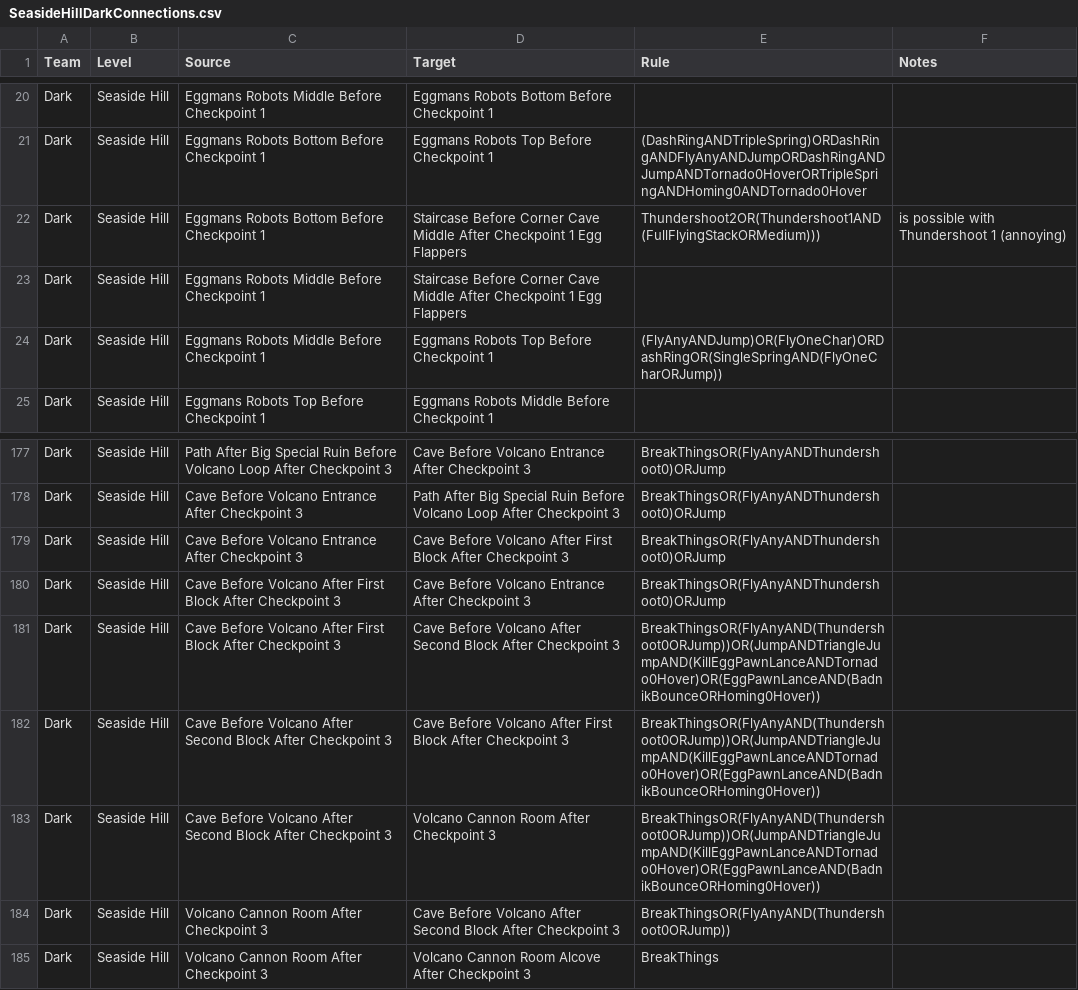
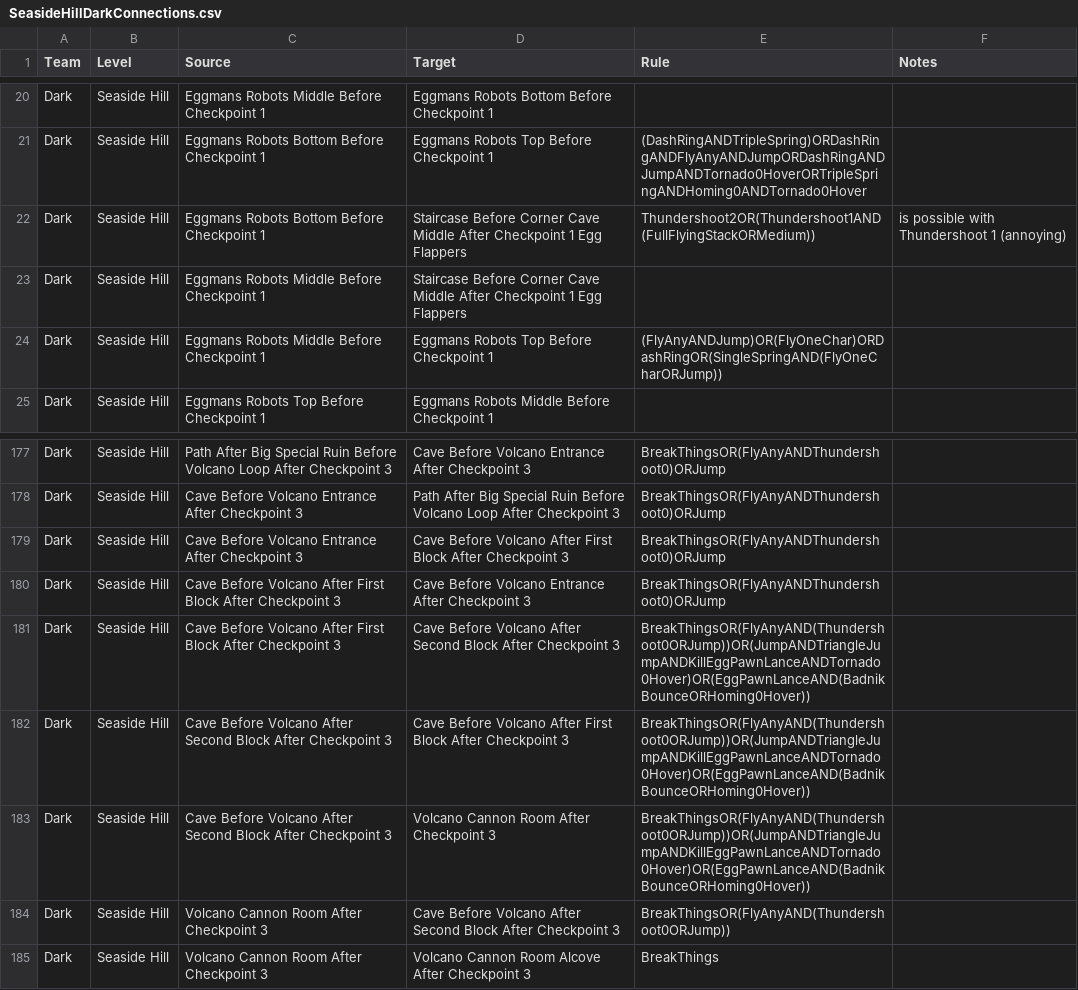
Before and after one commit to EthicalLogic-Archipelago-Org/SonicHeroesArchipelago, a CSV file: worlds/sonic_heroes/csv_data/SeasideHill/Dark/SeasideHillDarkConnections.csv, drawn as a sheet; only a part is shown, gaps mark what is left out.

Commit message:
Add FullFlyingStack, TriangleJump, and Thundershoot1 to parser
Add exception handling to parser

```diff
--- a/worlds/sonic_heroes/csv_data/SeasideHill/Dark/SeasideHillDarkConnections.csv
+++ b/worlds/sonic_heroes/csv_data/SeasideHill/Dark/SeasideHillDarkConnections.csv
@@ -21,3 +21,3 @@ Dark,Seaside Hill,Eggmans Robots Middle Before Checkpoint 1,Eggmans Robots Botto
 Dark,Seaside Hill,Eggmans Robots Bottom Before Checkpoint 1,Eggmans Robots Top Before Checkpoint 1,(DashRingANDTripleSpring)ORDashRingANDFlyAnyANDJumpORDashRingANDJumpANDTornado0HoverORTripleSpringANDHoming0ANDTornado0Hover,
-Dark,Seaside Hill,Eggmans Robots Bottom Before Checkpoint 1,Staircase Before Corner Cave Middle After Checkpoint 1 Egg Flappers,Thundershoot2OR(Thundershoot1AND(FullFlyingStackORMedium))),is possible with Thundershoot 1 (annoying)
+Dark,Seaside Hill,Eggmans Robots Bottom Before Checkpoint 1,Staircase Before Corner Cave Middle After Checkpoint 1 Egg Flappers,Thundershoot2OR(Thundershoot1AND(FullFlyingStackORMedium)),is possible with Thundershoot 1 (annoying)
 Dark,Seaside Hill,Eggmans Robots Middle Before Checkpoint 1,Staircase Before Corner Cave Middle After Checkpoint 1 Egg Flappers,,
@@ -180,5 +180,5 @@ Dark,Seaside Hill,Cave Before Volcano Entrance After Checkpoint 3,Cave Before Vo
 Dark,Seaside Hill,Cave Before Volcano After First Block After Checkpoint 3,Cave Before Volcano Entrance After Checkpoint 3,BreakThingsOR(FlyAnyANDThundershoot0)ORJump,
-Dark,Seaside Hill,Cave Before Volcano After First Block After Checkpoint 3,Cave Before Volcano After Second Block After Checkpoint 3,BreakThingsOR(FlyAnyAND(Thundershoot0ORJump))OR(JumpANDTriangleJumpAND(KillEggPawnLanceANDTornado0Hover)OR(EggPawnLanceAND(BadnikBounceORHoming0Hover)),
-Dark,Seaside Hill,Cave Before Volcano After Second Block After Checkpoint 3,Cave Before Volcano After First Block After Checkpoint 3,BreakThingsOR(FlyAnyAND(Thundershoot0ORJump))OR(JumpANDTriangleJumpAND(KillEggPawnLanceANDTornado0Hover)OR(EggPawnLanceAND(BadnikBounceORHoming0Hover)),
-Dark,Seaside Hill,Cave Before Volcano After Second Block After Checkpoint 3,Volcano Cannon Room After Checkpoint 3,BreakThingsOR(FlyAnyAND(Thundershoot0ORJump))OR(JumpANDTriangleJumpAND(KillEggPawnLanceANDTornado0Hover)OR(EggPawnLanceAND(BadnikBounceORHoming0Hover)),
+Dark,Seaside Hill,Cave Before Volcano After First Block After Checkpoint 3,Cave Before Volcano After Second Block After Checkpoint 3,BreakThingsOR(FlyAnyAND(Thundershoot0ORJump))OR(JumpANDTriangleJumpANDKillEggPawnLanceANDTornado0Hover)OR(EggPawnLanceAND(BadnikBounceORHoming0Hover)),
+Dark,Seaside Hill,Cave Before Volcano After Second Block After Checkpoint 3,Cave Before Volcano After First Block After Checkpoint 3,BreakThingsOR(FlyAnyAND(Thundershoot0ORJump))OR(JumpANDTriangleJumpANDKillEggPawnLanceANDTornado0Hover)OR(EggPawnLanceAND(BadnikBounceORHoming0Hover)),
+Dark,Seaside Hill,Cave Before Volcano After Second Block After Checkpoint 3,Volcano Cannon Room After Checkpoint 3,BreakThingsOR(FlyAnyAND(Thundershoot0ORJump))OR(JumpANDTriangleJumpANDKillEggPawnLanceANDTornado0Hover)OR(EggPawnLanceAND(BadnikBounceORHoming0Hover)),
 Dark,Seaside Hill,Volcano Cannon Room After Checkpoint 3,Cave Before Volcano After Second Block After Checkpoint 3,BreakThingsOR(FlyAnyAND(Thundershoot0ORJump)),
```
Also changed, not shown: 5 other files.
